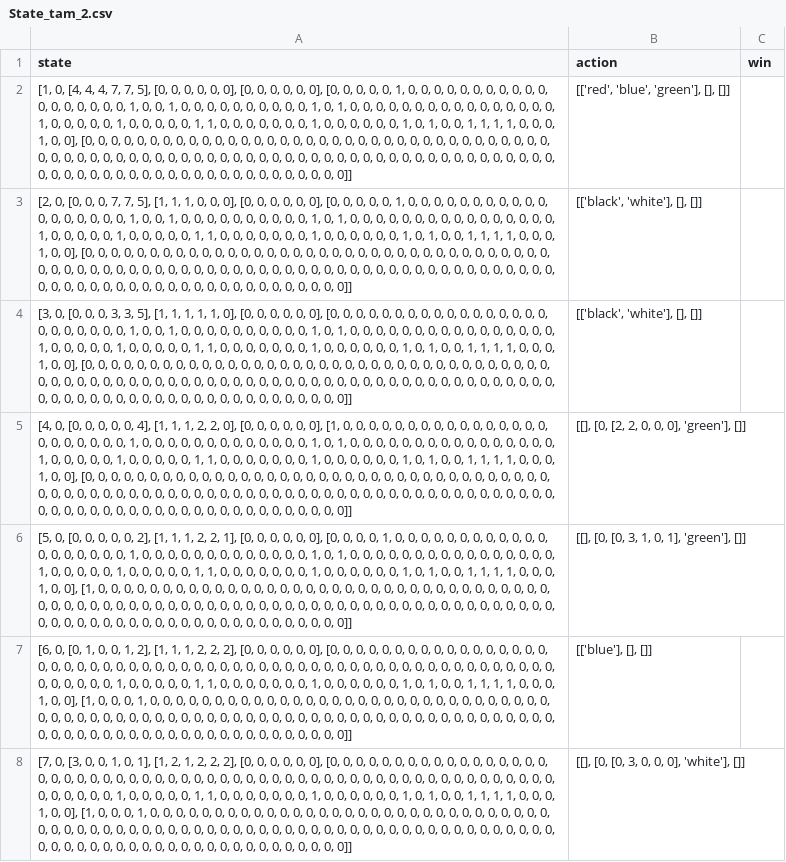
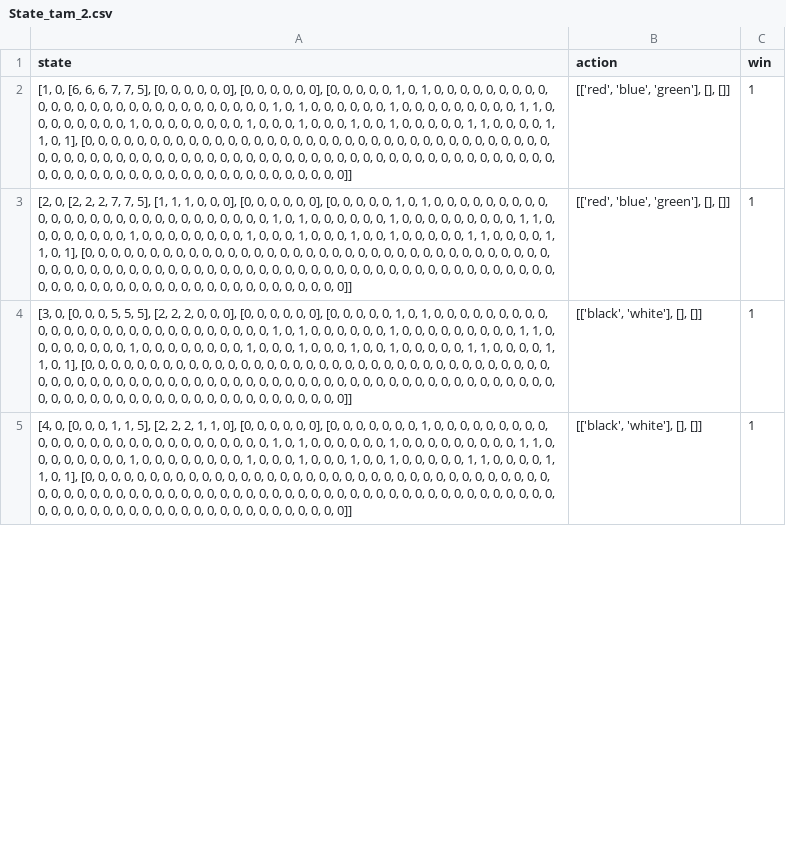
Before and after one commit to dangthevang/gym-splendor, a CSV file: State_tam_2.csv, drawn as a sheet; only a part is shown; removed rows and columns are numbered as before the commit, all else as after; the diff covers the shown part only; the diff names each change by its address in the sheet, - before the commit and + after, or states it on an @@ line.

```diff
--- a/State_tam_2.csv
+++ b/State_tam_2.csv
-A2 (state): [1, 0, [4, 4, 4, 7, 7, 5], [0, 0, 0, 0, 0, 0], [0, 0, 0, 0, 0, 0], [0, 0, 0, 0, 0, 1, 0, 0, 0, 0, 0, 0, 0, 0, 0, 0, 0, 0, 0, 0, 0, 0, 0, 0, 1, 0, 0, 1, 0, 0, 0, 0, 0, 0, 0, 0, 0, 0, 1, 0, 1, 0, 0, 0, 0, 0, 0, 0, 0, 0, 0, 0, 0, 0, 0, 0, 0, 1, 0, 0, 0, 0, 0, 1, 0, 0, 0, 0, 0, 1, 1, 0, 0, 0, 0, 0, 0, 0, 1, 0, 0, 0, 0, 0, 0, 1, 0, 1, 0, 0, 1, 1, 1, 1, 0, 0, 0, 1, 0, 0], [0, 0,…
+A2 (state): [1, 0, [6, 6, 6, 7, 7, 5], [0, 0, 0, 0, 0, 0], [0, 0, 0, 0, 0, 0], [0, 0, 0, 0, 0, 1, 0, 1, 0, 0, 0, 0, 0, 0, 0, 0, 0, 0, 0, 0, 0, 0, 0, 0, 0, 0, 0, 0, 0, 0, 0, 0, 0, 0, 0, 1, 0, 1, 0, 0, 0, 0, 0, 0, 1, 0, 0, 0, 0, 0, 0, 0, 0, 0, 1, 1, 0, 0, 0, 0, 0, 0, 0, 0, 1, 0, 0, 0, 0, 0, 0, 0, 0, 1, 0, 0, 0, 1, 0, 0, 0, 1, 0, 0, 1, 0, 0, 0, 0, 0, 1, 1, 0, 0, 0, 0, 1, 1, 0, 1], [0, 0,…
-C2 (win): (empty)
+C2 (win): 1
+row 3: [2, 0, [2, 2, 2, 7, 7, 5], [1, 1, 1, 0, 0, 0], [0, 0, 0, 0, 0, 0], [0, 0, 0, 0, 0, 1, 0, 1, 0, 0, 0, 0, 0, 0, 0, 0, 0, 0, 0, 0, 0, 0, 0, 0, 0, 0, 0, 0, 0, 0, 0, 0, 0, 0, 0, 1, 0, 1, 0, 0, 0, 0, 0, 0, 1, 0, 0, 0, 0, 0, 0, 0, 0, 0, 1, 1, 0, 0, 0, 0, 0, 0, 0, 0, 1, 0, 0, 0, 0, 0, 0, 0, 0, 1, 0, 0, 0, 1, 0, 0, 0, 1, 0, 0, 1, 0, 0, 0, 0, 0, 1, 1, 0, 0, 0, 0, 1, 1, 0, 1], [0, 0, 0, 0, 0, 0, 0, 0, 0, 0, 0, 0, 0, 0, 0, 0, 0, 0, 0, 0, 0, 0, 0, 0, 0, 0, 0, 0, 0, 0, 0, 0, 0, 0, 0, 0, 0, 0, 0, 0, 0, 0, 0, 0, 0, 0, 0, 0, 0, 0, 0, 0, 0, 0, 0, 0, 0, 0, 0, 0, 0, 0, 0, 0, 0, 0, 0, 0, 0, 0, 0, 0, 0, 0, 0, 0, 0, 0, 0, 0, 0, 0, 0, 0, 0, 0, 0, 0, 0, 0, 0, 0, 0, 0, 0, 0, 0, 0, 0, 0]] | [['red', 'blue', 'green'], [], []] | 1
-A4 (state): [2, 0, [0, 0, 0, 7, 7, 5], [1, 1, 1, 0, 0, 0], [0, 0, 0, 0, 0, 0], [0, 0, 0, 0, 0, 1, 0, 0, 0, 0, 0, 0, 0, 0, 0, 0, 0, 0, 0, 0, 0, 0, 0, 0, 1, 0, 0, 1, 0, 0, 0, 0, 0, 0, 0, 0, 0, 0, 1, 0, 1, 0, 0, 0, 0, 0, 0, 0, 0, 0, 0, 0, 0, 0, 0, 0, 0, 1, 0, 0, 0, 0, 0, 1, 0, 0, 0, 0, 0, 1, 1, 0, 0, 0, 0, 0, 0, 0, 1, 0, 0, 0, 0, 0, 0, 1, 0, 1, 0, 0, 1, 1, 1, 1, 0, 0, 0, 1, 0, 0], [0, 0,…
+A4 (state): [3, 0, [0, 0, 0, 5, 5, 5], [2, 2, 2, 0, 0, 0], [0, 0, 0, 0, 0, 0], [0, 0, 0, 0, 0, 1, 0, 1, 0, 0, 0, 0, 0, 0, 0, 0, 0, 0, 0, 0, 0, 0, 0, 0, 0, 0, 0, 0, 0, 0, 0, 0, 0, 0, 0, 1, 0, 1, 0, 0, 0, 0, 0, 0, 1, 0, 0, 0, 0, 0, 0, 0, 0, 0, 1, 1, 0, 0, 0, 0, 0, 0, 0, 0, 1, 0, 0, 0, 0, 0, 0, 0, 0, 1, 0, 0, 0, 1, 0, 0, 0, 1, 0, 0, 1, 0, 0, 0, 0, 0, 1, 1, 0, 0, 0, 0, 1, 1, 0, 1], [0, 0,…
-C4:C5 (win): (empty)
+C4:C5 (win): 1
-A5 (state): [3, 0, [0, 0, 0, 3, 3, 5], [1, 1, 1, 1, 1, 0], [0, 0, 0, 0, 0, 0], [0, 0, 0, 0, 0, 0, 0, 0, 0, 0, 0, 0, 0, 0, 0, 0, 0, 0, 0, 0, 0, 0, 0, 0, 1, 0, 0, 1, 0, 0, 0, 0, 0, 0, 0, 0, 0, 0, 1, 0, 1, 0, 0, 0, 0, 0, 0, 0, 0, 0, 0, 0, 0, 0, 0, 0, 0, 1, 0, 0, 0, 0, 0, 1, 0, 0, 0, 0, 0, 1, 1, 0, 0, 0, 0, 0, 0, 0, 1, 0, 0, 0, 0, 0, 0, 1, 0, 1, 0, 0, 1, 1, 1, 1, 0, 0, 0, 1, 0, 0], [0, 0,…
+A5 (state): [4, 0, [0, 0, 0, 1, 1, 5], [2, 2, 2, 1, 1, 0], [0, 0, 0, 0, 0, 0], [0, 0, 0, 0, 0, 0, 0, 1, 0, 0, 0, 0, 0, 0, 0, 0, 0, 0, 0, 0, 0, 0, 0, 0, 0, 0, 0, 0, 0, 0, 0, 0, 0, 0, 0, 1, 0, 1, 0, 0, 0, 0, 0, 0, 1, 0, 0, 0, 0, 0, 0, 0, 0, 0, 1, 1, 0, 0, 0, 0, 0, 0, 0, 0, 1, 0, 0, 0, 0, 0, 0, 0, 0, 1, 0, 0, 0, 1, 0, 0, 0, 1, 0, 0, 1, 0, 0, 0, 0, 0, 1, 1, 0, 0, 0, 0, 1, 1, 0, 1], [0, 0,…
-row 5: [4, 0, [0, 0, 0, 0, 0, 4], [1, 1, 1, 2, 2, 0], [0, 0, 0, 0, 0, 0], [1, 0, 0, 0, 0, 0, 0, 0, 0, 0, 0, 0, 0, 0, 0, 0, 0, 0, 0, 0, 0, 0, 0, 0, 1, 0, 0, 0, 0, 0, 0, 0, 0, 0, 0, 0, 0, 0, 1, 0, 1, 0, 0, 0, 0, 0, 0, 0, 0, 0, 0, 0, 0, 0, 0, 0, 0, 1, 0, 0, 0, 0, 0, 1, 0, 0, 0, 0, 0, 1, 1, 0, 0, 0, 0, 0, 0, 0, 1, 0, 0, 0, 0, 0, 0, 1, 0, 1, 0, 0, 1, 1, 1, 1, 0, 0, 0, 1, 0, 0], [0, 0, 0, 0, 0, 0, 0, 0, 0, 0, 0, 0, 0, 0, 0, 0, 0, 0, 0, 0, 0, 0, 0, 0, 0, 0, 0, 0, 0, 0, 0, 0, 0, 0, 0, 0, 0, 0, 0, 0, 0, 0, 0, 0, 0, 0, 0, 0, 0, 0, 0, 0, 0, 0, 0, 0, 0, 0, 0, 0, 0, 0, 0, 0, 0, 0, 0, 0, 0, 0, 0, 0, 0, 0, 0, 0, 0, 0, 0, 0, 0, 0, 0, 0, 0, 0, 0, 0, 0, 0, 0, 0, 0, 0, 0, 0, 0, 0, 0, 0]] | [[], [0, [2, 2, 0, 0, 0], 'green'], []]
-row 6: [5, 0, [0, 0, 0, 0, 0, 2], [1, 1, 1, 2, 2, 1], [0, 0, 0, 0, 0, 0], [0, 0, 0, 0, 1, 0, 0, 0, 0, 0, 0, 0, 0, 0, 0, 0, 0, 0, 0, 0, 0, 0, 0, 0, 1, 0, 0, 0, 0, 0, 0, 0, 0, 0, 0, 0, 0, 0, 1, 0, 1, 0, 0, 0, 0, 0, 0, 0, 0, 0, 0, 0, 0, 0, 0, 0, 0, 1, 0, 0, 0, 0, 0, 1, 0, 0, 0, 0, 0, 1, 1, 0, 0, 0, 0, 0, 0, 0, 1, 0, 0, 0, 0, 0, 0, 1, 0, 1, 0, 0, 1, 1, 1, 1, 0, 0, 0, 1, 0, 0], [1, 0, 0, 0, 0, 0, 0, 0, 0, 0, 0, 0, 0, 0, 0, 0, 0, 0, 0, 0, 0, 0, 0, 0, 0, 0, 0, 0, 0, 0, 0, 0, 0, 0, 0, 0, 0, 0, 0, 0, 0, 0, 0, 0, 0, 0, 0, 0, 0, 0, 0, 0, 0, 0, 0, 0, 0, 0, 0, 0, 0, 0, 0, 0, 0, 0, 0, 0, 0, 0, 0, 0, 0, 0, 0, 0, 0, 0, 0, 0, 0, 0, 0, 0, 0, 0, 0, 0, 0, 0, 0, 0, 0, 0, 0, 0, 0, 0, 0, 0]] | [[], [0, [0, 3, 1, 0, 1], 'green'], []]
-row 7: [6, 0, [0, 1, 0, 0, 1, 2], [1, 1, 1, 2, 2, 2], [0, 0, 0, 0, 0, 0], [0, 0, 0, 0, 0, 0, 0, 0, 0, 0, 0, 0, 0, 0, 0, 0, 0, 0, 0, 0, 0, 0, 0, 0, 0, 0, 0, 0, 0, 0, 0, 0, 0, 0, 0, 0, 0, 0, 0, 0, 0, 0, 0, 0, 0, 0, 0, 0, 0, 0, 0, 0, 0, 0, 0, 0, 0, 0, 0, 0, 0, 0, 0, 1, 0, 0, 0, 0, 0, 1, 1, 0, 0, 0, 0, 0, 0, 0, 1, 0, 0, 0, 0, 0, 0, 1, 0, 1, 0, 0, 1, 1, 1, 1, 0, 0, 0, 1, 0, 0], [1, 0, 0, 0, 1, 0, 0, 0, 0, 0, 0, 0, 0, 0, 0, 0, 0, 0, 0, 0, 0, 0, 0, 0, 0, 0, 0, 0, 0, 0, 0, 0, 0, 0, 0, 0, 0, 0, 0, 0, 0, 0, 0, 0, 0, 0, 0, 0, 0, 0, 0, 0, 0, 0, 0, 0, 0, 0, 0, 0, 0, 0, 0, 0, 0, 0, 0, 0, 0, 0, 0, 0, 0, 0, 0, 0, 0, 0, 0, 0, 0, 0, 0, 0, 0, 0, 0, 0, 0, 0, 0, 0, 0, 0, 0, 0, 0, 0, 0, 0]] | [['blue'], [], []]
-row 8: [7, 0, [3, 0, 0, 1, 0, 1], [1, 2, 1, 2, 2, 2], [0, 0, 0, 0, 0, 0], [0, 0, 0, 0, 0, 0, 0, 0, 0, 0, 0, 0, 0, 0, 0, 0, 0, 0, 0, 0, 0, 0, 0, 0, 0, 0, 0, 0, 0, 0, 0, 0, 0, 0, 0, 0, 0, 0, 0, 0, 0, 0, 0, 0, 0, 0, 0, 0, 0, 0, 0, 0, 0, 0, 0, 0, 0, 0, 0, 0, 0, 0, 0, 1, 0, 0, 0, 0, 0, 1, 1, 0, 0, 0, 0, 0, 0, 0, 1, 0, 0, 0, 0, 0, 0, 1, 0, 1, 0, 0, 1, 1, 1, 1, 0, 0, 0, 1, 0, 0], [1, 0, 0, 0, 1, 0, 0, 0, 0, 0, 0, 0, 0, 0, 0, 0, 0, 0, 0, 0, 0, 0, 0, 0, 0, 0, 0, 0, 0, 0, 0, 0, 0, 0, 0, 0, 0, 0, 0, 0, 0, 0, 0, 0, 0, 0, 0, 0, 0, 0, 0, 0, 0, 0, 0, 0, 0, 0, 0, 0, 0, 0, 0, 0, 0, 0, 0, 0, 0, 0, 0, 0, 0, 0, 0, 0, 0, 0, 0, 0, 0, 0, 0, 0, 0, 0, 0, 0, 0, 0, 0, 0, 0, 0, 0, 0, 0, 0, 0, 0]] | [[], [0, [0, 3, 0, 0, 0], 'white'], []]
```
Also changed, not shown: 26 added rows, 21 removed rows and 4 edited cells elsewhere in this file, State_tam_1.csv, State_tam_3.csv, 1 other file.
